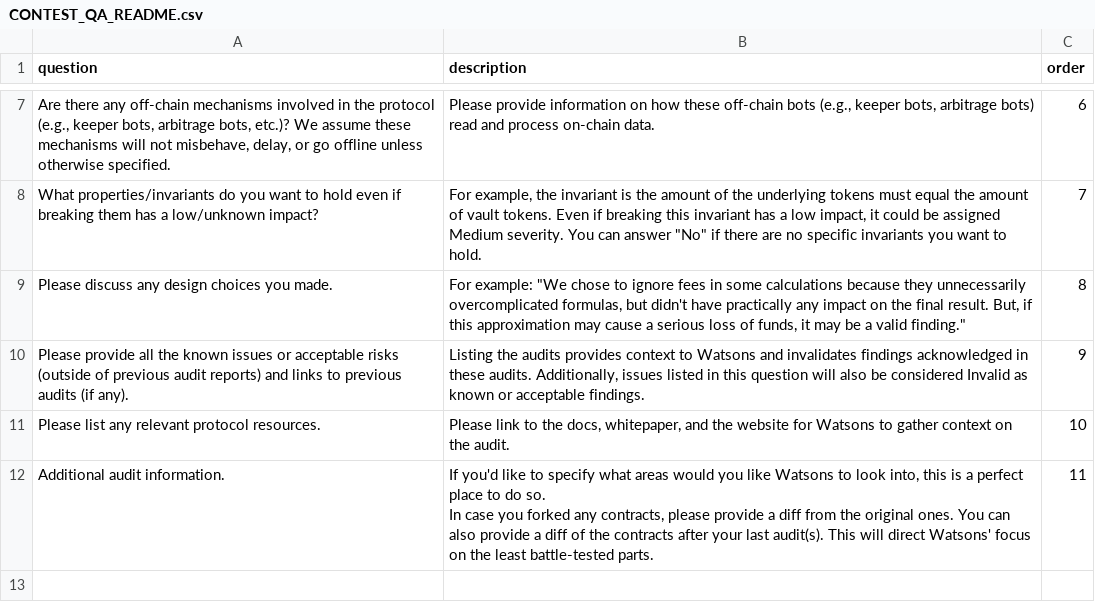
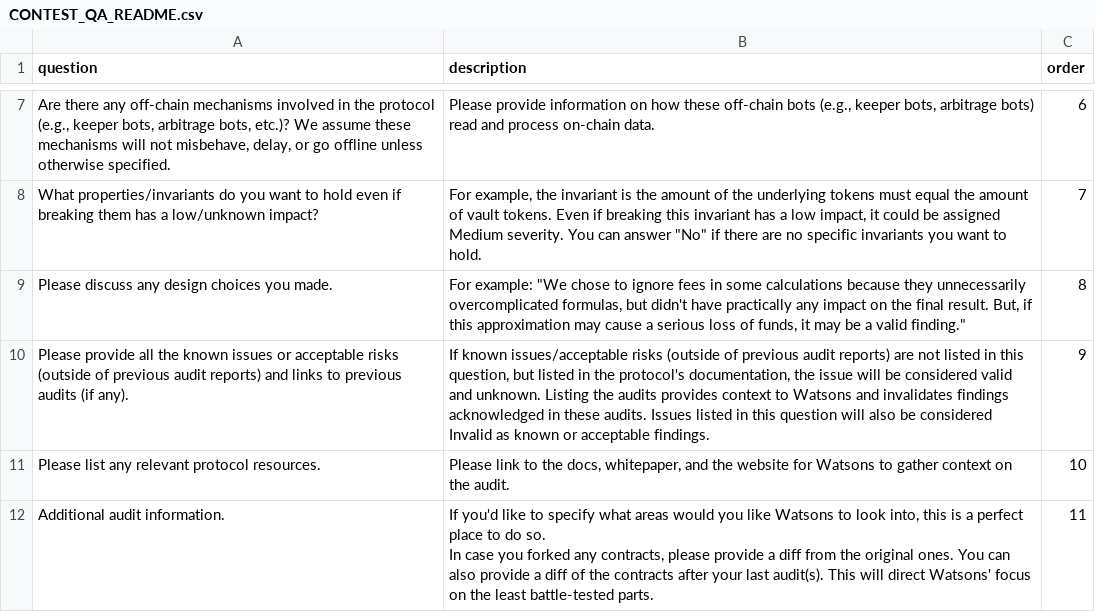
Before and after one commit to sherlock-protocol/sherlock-v2-docs, a CSV file: CONTEST_QA_README.csv, drawn as a sheet; only a part is shown, gaps mark what is left out.

Commit message:
Update CONTEST_QA_README.csv

```diff
--- a/CONTEST_QA_README.csv
+++ b/CONTEST_QA_README.csv
@@ -20,3 +20,3 @@ What properties/invariants do you want to hold even if breaking them has a low/u
 Please discuss any design choices you made.,"For example: ""We chose to ignore fees in some calculations because they unnecessarily overcomplicated formulas, but didn't have practically any impact on the final result. But, if this approximation may cause a serious loss of funds, it may be a valid finding.""",8
-Please provide all the known issues or acceptable risks (outside of previous audit reports) and links to previous audits (if any).,"Listing the audits provides context to Watsons and invalidates findings acknowledged in these audits. Additionally, issues listed in this question will also be considered Invalid as known or acceptable findings.",9
+Please provide all the known issues or acceptable risks (outside of previous audit reports) and links to previous audits (if any).,"If known issues/acceptable risks (outside of previous audit reports) are not listed in this question, but listed in the protocol's documentation, the issue will be considered valid and unknown. Listing the audits provides context to Watsons and invalidates findings acknowledged in these audits. Issues listed in this question will also be considered Invalid as known or acceptable findings.",9
 Please list any relevant protocol resources.,"Please link to the docs, whitepaper, and the website for Watsons to gather context on the audit.",10
```
